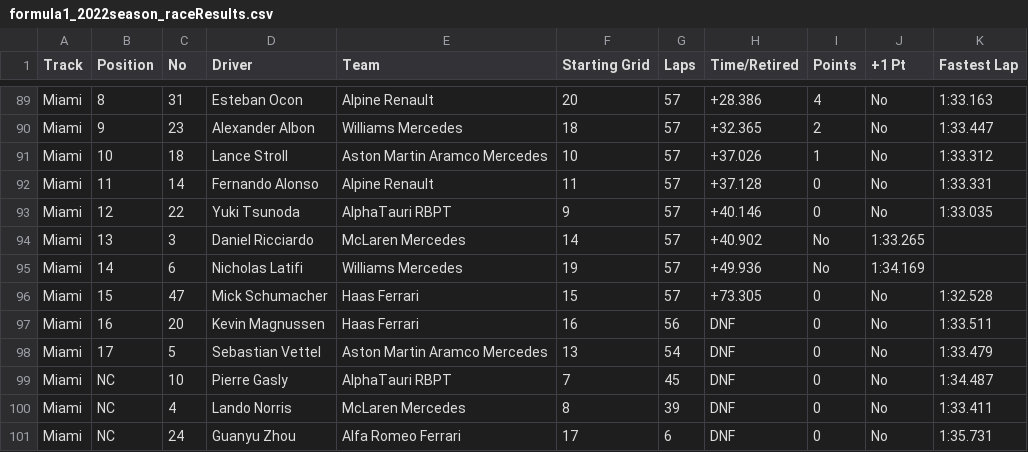
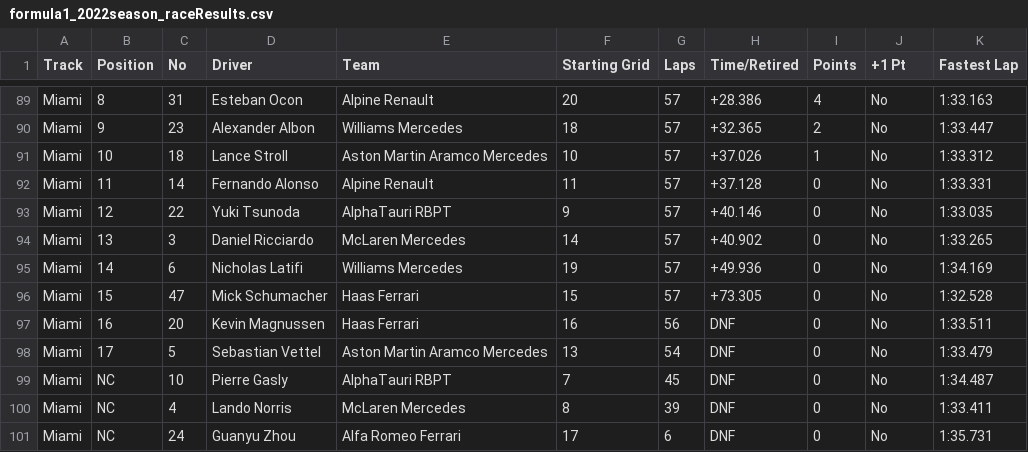
Before and after one commit to toUpperCase78/formula1-datasets, a CSV file: formula1_2022season_raceResults.csv, drawn as a sheet; only a part is shown, gaps mark what is left out.

Commit message:
F1 2022 Season Race Results (5 Rounds)

```diff
--- a/formula1_2022season_raceResults.csv
+++ b/formula1_2022season_raceResults.csv
@@ -93,4 +93,4 @@ Miami,11,14,Fernando Alonso,Alpine Renault,11,57,+37.128,0,No,1:33.331
 Miami,12,22,Yuki Tsunoda,AlphaTauri RBPT,9,57,+40.146,0,No,1:33.035
-Miami,13,3,Daniel Ricciardo,McLaren Mercedes,14,57,+40.902,No,1:33.265
-Miami,14,6,Nicholas Latifi,Williams Mercedes,19,57,+49.936,No,1:34.169
+Miami,13,3,Daniel Ricciardo,McLaren Mercedes,14,57,+40.902,0,No,1:33.265
+Miami,14,6,Nicholas Latifi,Williams Mercedes,19,57,+49.936,0,No,1:34.169
 Miami,15,47,Mick Schumacher,Haas Ferrari,15,57,+73.305,0,No,1:32.528
```
